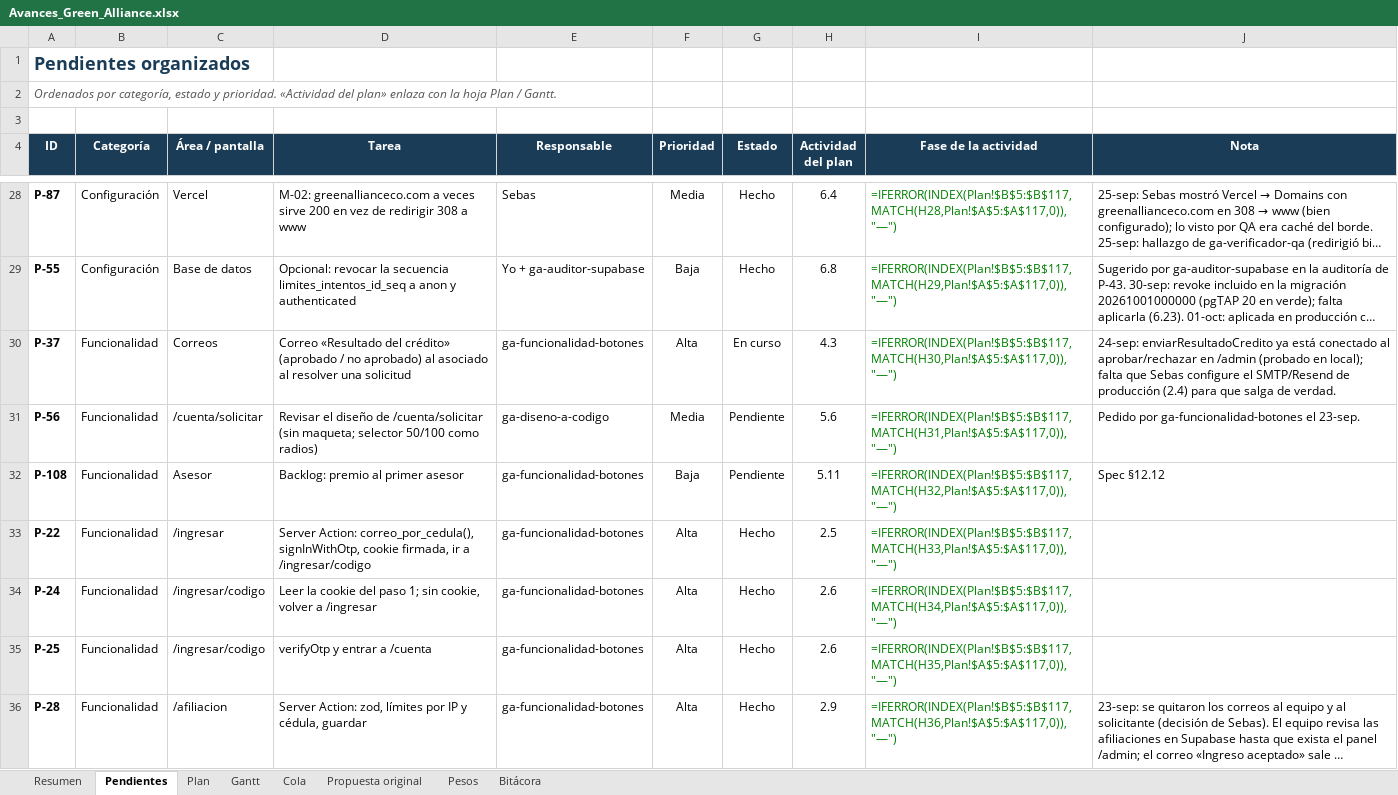
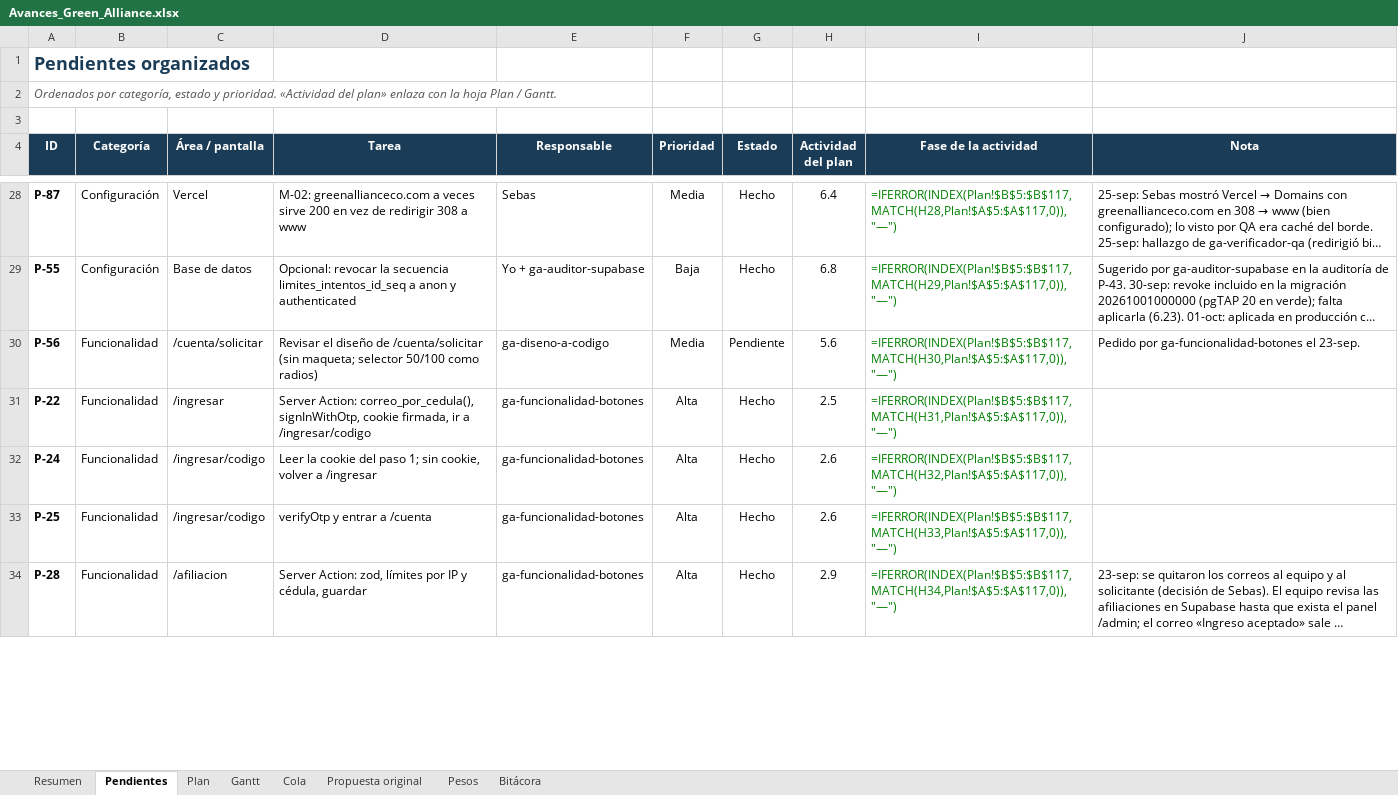
Before and after one commit to GreenAllianceCoo/PagGreenAlliance, an Excel workbook: docs/avances/Avances_Green_Alliance.xlsx, sheet Pendientes, drawn as a sheet; only a part is shown, gaps mark what is left out; long unchanged cells end in …; values as stored, in another font and other column widths than the file's, no borders; formulas without a stored value are shown as written; conditional formats not drawn; removed rows and columns are numbered as before the commit, all else as after; the diff covers the shown part only; the diff names each change by its address in the sheet, - before the commit and + after, or states it on an @@ line.

```diff
--- a/docs/avances/Avances_Green_Alliance.xlsx (sheet Pendientes)
+++ b/docs/avances/Avances_Green_Alliance.xlsx (sheet Pendientes)
-row 30: P-37 | Funcionalidad | Correos | Correo «Resultado del crédito» (aprobado / no aprobado) al asociado al resolver una solicitud | ga-funcionalidad-botones | Alta | En curso | 4.3 | =IFERROR(INDEX(Plan!$B$5:$B$117,MATCH(H30,Plan!$A$5:$A$117,0)),"—") | 24-sep: enviarResultadoCredito ya está conectado al aprobar/rechazar en /admin (probado en local); falta que Sebas configure el SMTP/Resend de producción (2.4) para que salga de verdad.
-I30 (Fase de la actividad): =IFERROR(INDEX(Plan!$B$5:$B$117,MATCH(H31,Plan!$A$5:$A$117,0)),"—")
+I30 (Fase de la actividad): =IFERROR(INDEX(Plan!$B$5:$B$117,MATCH(H30,Plan!$A$5:$A$117,0)),"—")
-row 32: P-108 | Funcionalidad | Asesor | Backlog: premio al primer asesor | ga-funcionalidad-botones | Baja | Pendiente | 5.11 | =IFERROR(INDEX(Plan!$B$5:$B$117,MATCH(H32,Plan!$A$5:$A$117,0)),"—") | Spec §12.12
-I31 (Fase de la actividad): =IFERROR(INDEX(Plan!$B$5:$B$117,MATCH(H33,Plan!$A$5:$A$117,0)),"—")
+I31 (Fase de la actividad): =IFERROR(INDEX(Plan!$B$5:$B$117,MATCH(H31,Plan!$A$5:$A$117,0)),"—")
-I32 (Fase de la actividad): =IFERROR(INDEX(Plan!$B$5:$B$117,MATCH(H34,Plan!$A$5:$A$117,0)),"—")
+I32 (Fase de la actividad): =IFERROR(INDEX(Plan!$B$5:$B$117,MATCH(H32,Plan!$A$5:$A$117,0)),"—")
-I33 (Fase de la actividad): =IFERROR(INDEX(Plan!$B$5:$B$117,MATCH(H35,Plan!$A$5:$A$117,0)),"—")
+I33 (Fase de la actividad): =IFERROR(INDEX(Plan!$B$5:$B$117,MATCH(H33,Plan!$A$5:$A$117,0)),"—")
-I34 (Fase de la actividad): =IFERROR(INDEX(Plan!$B$5:$B$117,MATCH(H36,Plan!$A$5:$A$117,0)),"—")
+I34 (Fase de la actividad): =IFERROR(INDEX(Plan!$B$5:$B$117,MATCH(H34,Plan!$A$5:$A$117,0)),"—")
```
Also changed, not shown: 13 added rows, 10 removed rows and 62 edited cells elsewhere in this sheet, sheet Cola, sheet Plan, sheet Resumen, sheet Bitácora, 2 other files.
